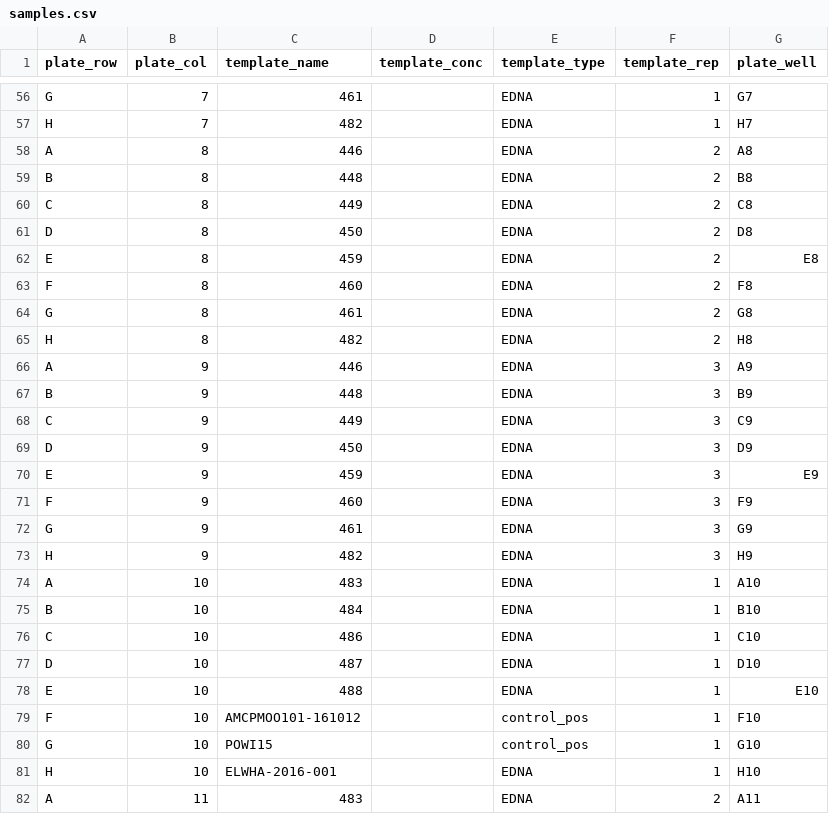
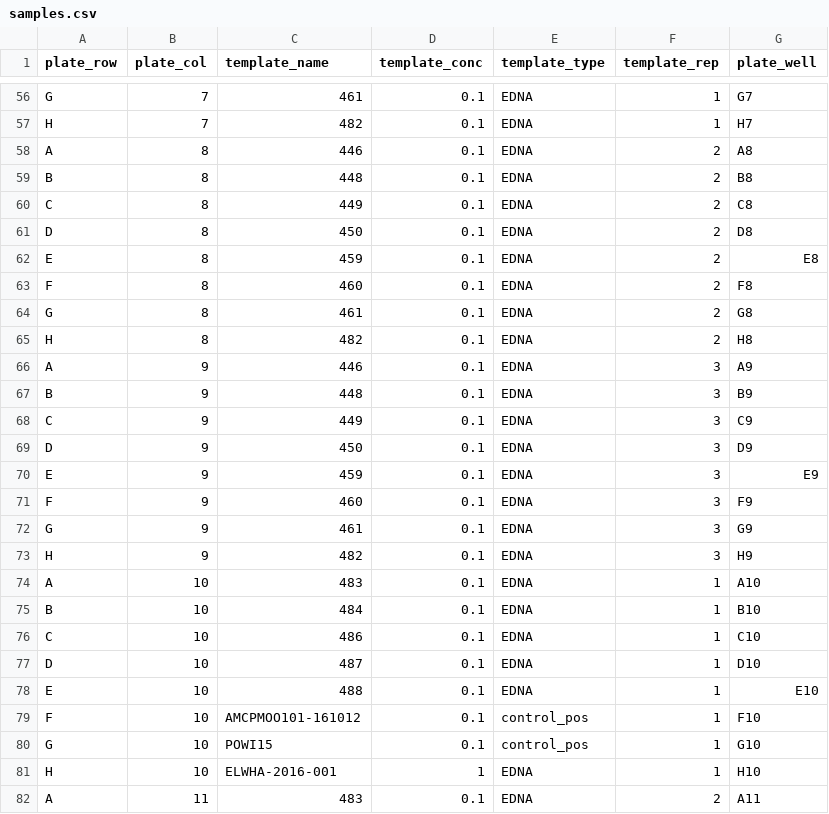
Before and after one commit to invertdna/Skagit_Salmon_eDNA, a CSV file: Documents/Labwork/2018-03-09_PCR1-B/samples.csv, drawn as a sheet; only a part is shown, gaps mark what is left out; the diff covers the shown part only; the diff names each change by its address in the sheet, - before the commit and + after, or states it on an @@ line.

```diff
--- a/Documents/Labwork/2018-03-09_PCR1-B/samples.csv
+++ b/Documents/Labwork/2018-03-09_PCR1-B/samples.csv
-D56:D80 (template_conc): (empty)
+D56:D80 (template_conc): 0.1
-D81 (template_conc): (empty)
+D81 (template_conc): 1
-D82 (template_conc): (empty)
+D82 (template_conc): 0.1
```
Also changed, not shown: 69 edited cells elsewhere in this file, Documents/Labwork/2018-03-09_PCR1-C/samples.csv, Documents/Labwork/2018-03-09_PCR1-D/samples.csv.
